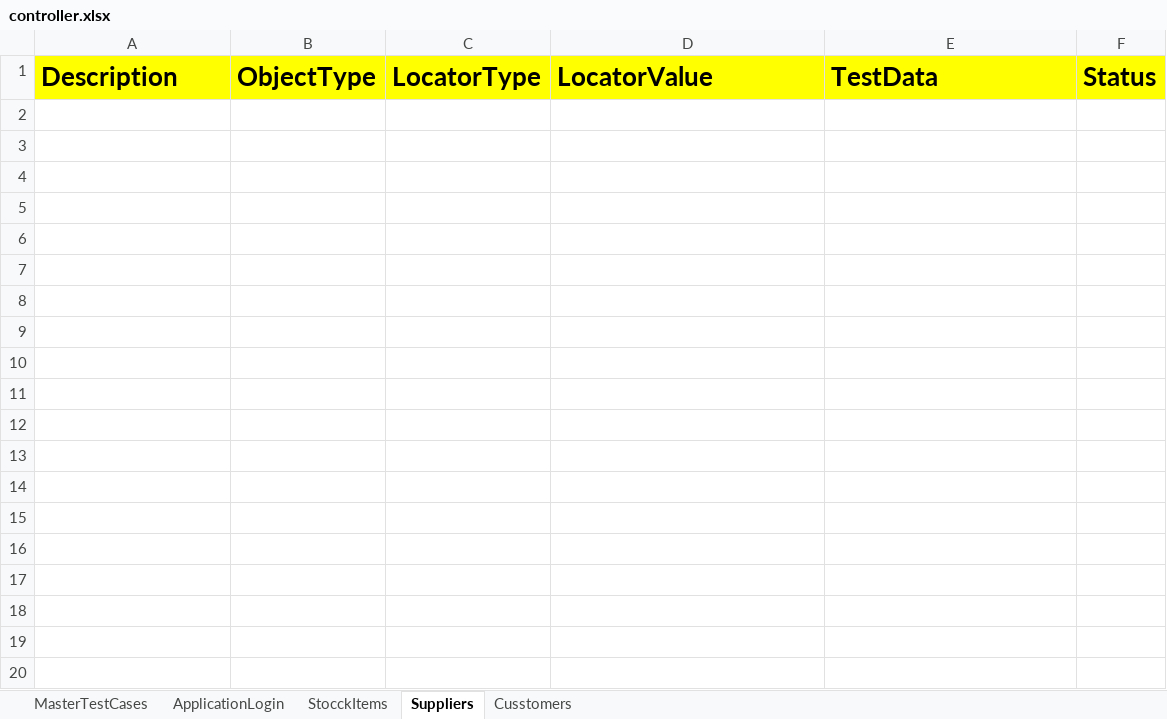
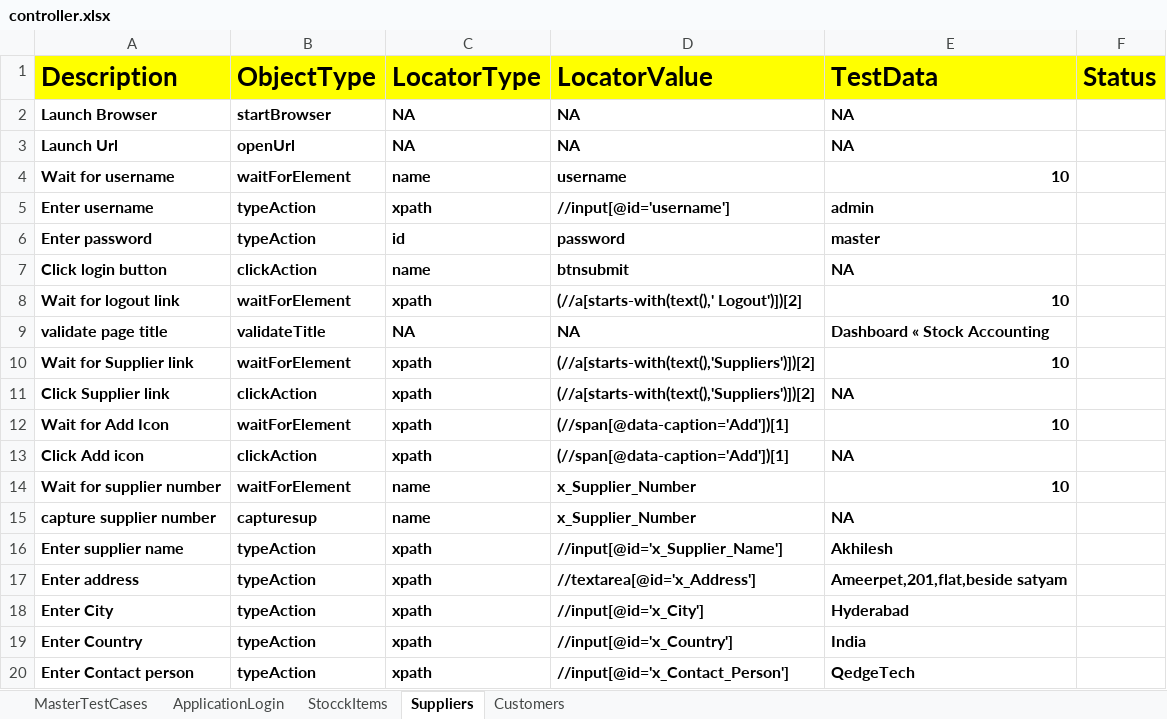
Before and after one commit to venkatesh-511/HybridErpStock, an Excel workbook: FileInput/controller.xlsx, sheet Suppliers, drawn as a sheet; only a part is shown; values as stored, in another font and other column widths than the file's, no borders; the diff covers the shown part only; the diff names each change by its address in the sheet, - before the commit and + after, or states it on an @@ line.

```diff
--- a/FileInput/controller.xlsx (sheet Suppliers)
+++ b/FileInput/controller.xlsx (sheet Suppliers)
-sheet tab: Cusstomers
+sheet tab: Customers
+row 2: Launch Browser | startBrowser | NA | NA | NA
+row 3: Launch Url | openUrl | NA | NA | NA
+row 4: Wait for username | waitForElement | name | username | 10
+row 5: Enter username | typeAction | xpath | //input[@id='username'] | admin
+row 6: Enter password | typeAction | id | password | master
+row 7: Click login button | clickAction | name | btnsubmit | NA
+row 8: Wait for logout link | waitForElement | xpath | (//a[starts-with(text(),' Logout')])[2] | 10
+row 9: validate page title | validateTitle | NA | NA | Dashboard « Stock Accounting
+row 10: Wait for Supplier link | waitForElement | xpath | (//a[starts-with(text(),'Suppliers')])[2] | 10
+row 11: Click Supplier link | clickAction | xpath | (//a[starts-with(text(),'Suppliers')])[2] | NA
+row 12: Wait for Add Icon | waitForElement | xpath | (//span[@data-caption='Add'])[1] | 10
+row 13: Click Add icon | clickAction | xpath | (//span[@data-caption='Add'])[1] | NA
+row 14: Wait for supplier number | waitForElement | name | x_Supplier_Number | 10
+row 15: capture supplier number | capturesup | name | x_Supplier_Number | NA
+row 16: Enter supplier name | typeAction | xpath | //input[@id='x_Supplier_Name'] | Akhilesh
+row 17: Enter address | typeAction | xpath | //textarea[@id='x_Address'] | Ameerpet,201,flat,beside satyam
+row 18: Enter City | typeAction | xpath | //input[@id='x_City'] | Hyderabad
+row 19: Enter Country | typeAction | xpath | //input[@id='x_Country'] | India
+row 20: Enter Contact person | typeAction | xpath | //input[@id='x_Contact_Person'] | QedgeTech
```
Also changed, not shown: 12 added rows elsewhere in this sheet, sheet Customers, sheet StocckItems, sheet MasterTestCases, sheet ApplicationLogin, FileOutput/HybridResults.xlsx, 9 other files.
